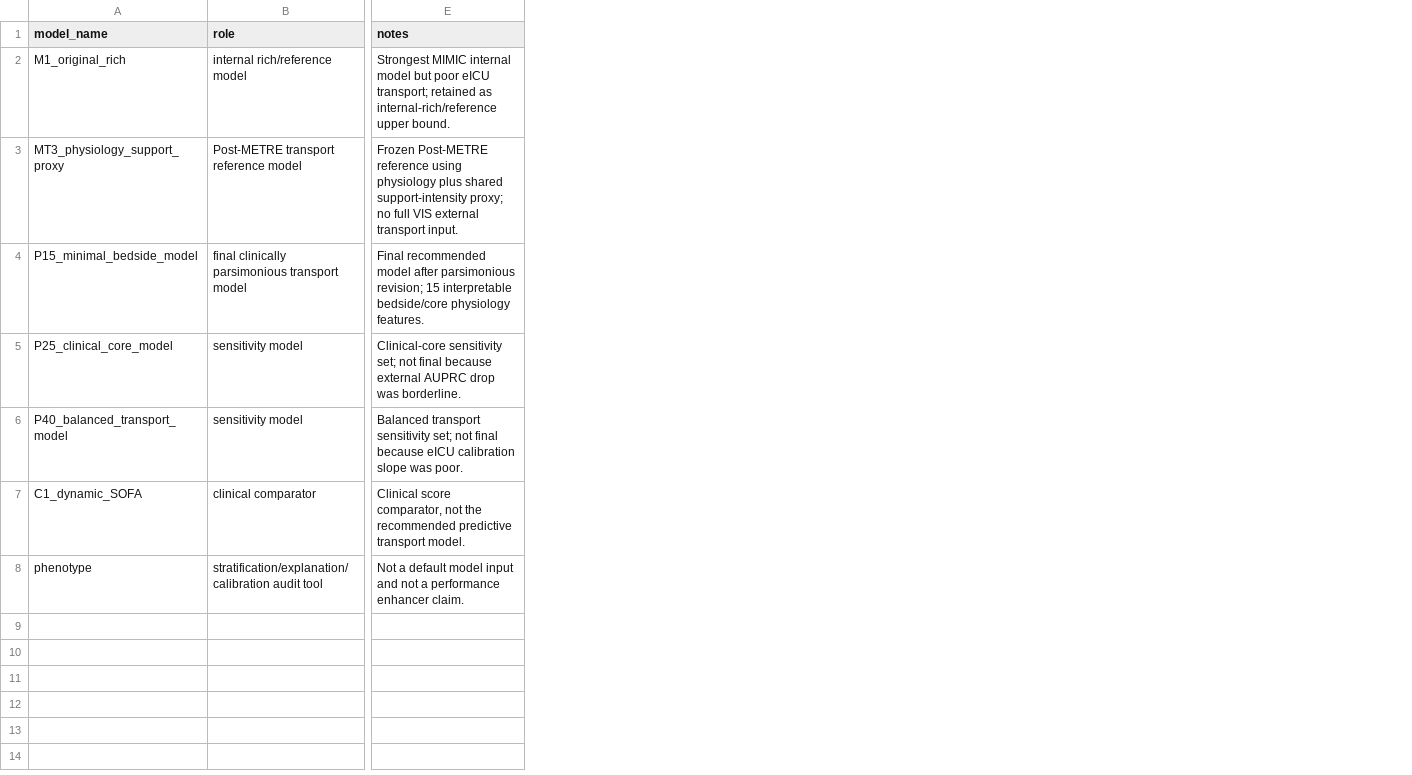
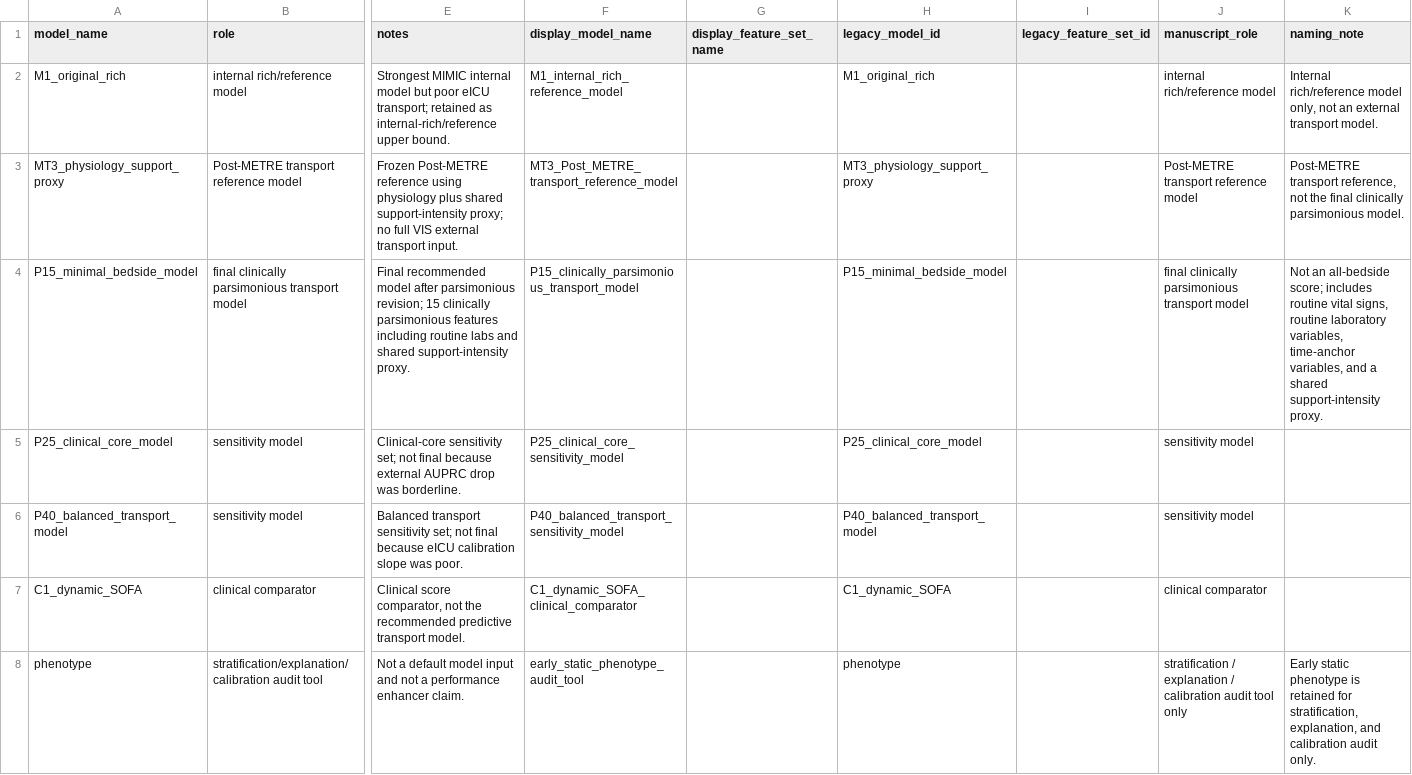
Before and after one commit to DBW-dot/sepsis, a CSV file: final_freeze/Final_Model_Role_Assignment_Parsimonious.csv, drawn as a sheet; only a part is shown, gaps mark what is left out; the diff names each change by its address in the sheet, - before the commit and + after, or states it on an @@ line.

```diff
--- a/final_freeze/Final_Model_Role_Assignment_Parsimonious.csv
+++ b/final_freeze/Final_Model_Role_Assignment_Parsimonious.csv
+column F (display_model_name), rows 2-8: M1_internal_rich_reference_model | MT3_Post_METRE_transport_reference_model | P15_clinically_parsimonious_transport_model | P25_clinical_core_sensitivity_model | P40_balanced_transport_sensitivity_model | C1_dynamic_SOFA_clinical_comparator | early_static_phenotype_audit_tool
+column G (display_feature_set_name), empty
+column H (legacy_model_id), rows 2-8: M1_original_rich | MT3_physiology_support_proxy | P15_minimal_bedside_model | P25_clinical_core_model | P40_balanced_transport_model | C1_dynamic_SOFA | phenotype
+column I (legacy_feature_set_id), empty
+column J (manuscript_role), rows 2-8: internal rich/reference model | Post-METRE transport reference model | final clinically parsimonious transport model | sensitivity model | sensitivity model | clinical comparator | stratification / explanation / calibration audit tool only
+column K (naming_note), rows 2-8: Internal rich/reference model only, not an external transport model. | Post-METRE transport reference, not the final clinically parsimonious model. | Not an all-bedside score; includes routine vital signs, routine laboratory variables, time-anchor variables, and a shared support-intensity proxy. |  |  |  | Early static phenotype is retained for stratification, explanation, and calibration audit only.
-E4 (notes): …revision; 15 interpretable bedside/core physiology features.
+E4 (notes): …revision; 15 clinically parsimonious features including routine labs and shared support-intensity proxy.
```
Also changed, not shown: parsimonious_features/F15_minimal_bedside_set.csv, parsimonious_features/F25_clinical_core_set.csv, 28 other files.
